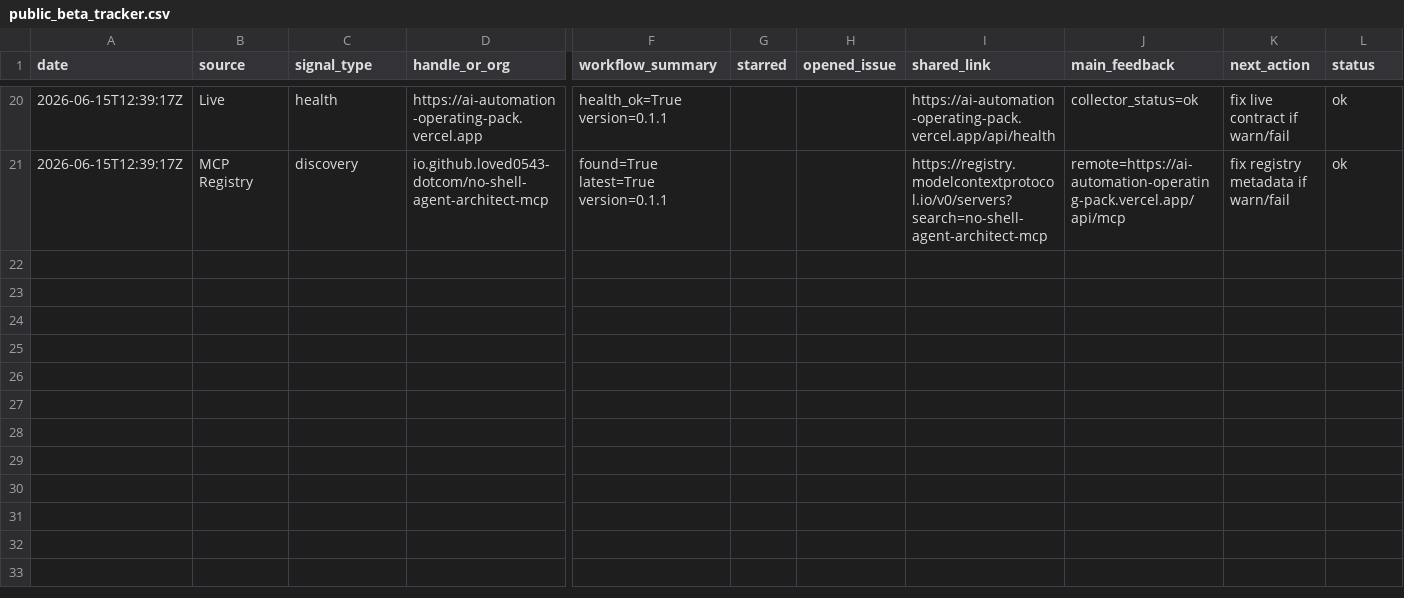
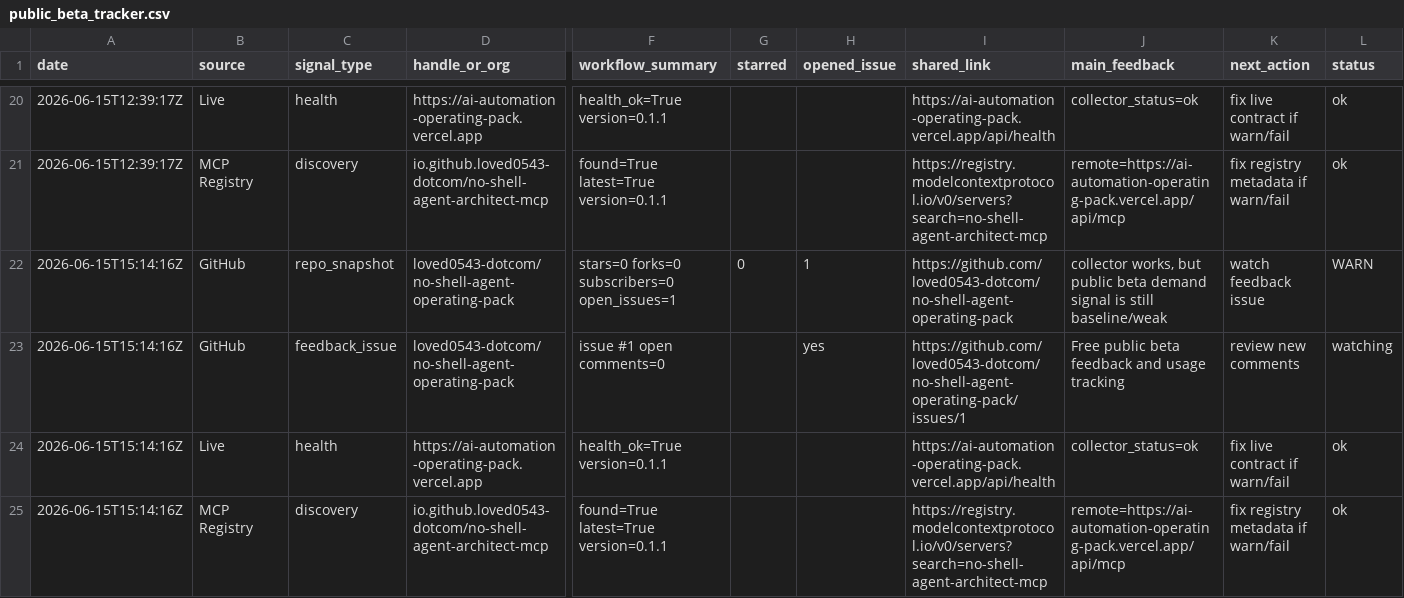
Before and after one commit to loved0543-dotcom/no-shell-agent-operating-pack, a CSV file: outreach/public_beta_tracker.csv, drawn as a sheet; only a part is shown, gaps mark what is left out; rows hold the shown columns only; the diff names each change by its address in the sheet, - before the commit and + after, or states it on an @@ line.

Commit message:
feat: add m2m package contract

```diff
--- a/outreach/public_beta_tracker.csv
+++ b/outreach/public_beta_tracker.csv
+row 22: 2026-06-15T15:14:16Z | GitHub | repo_snapshot | loved0543-dotcom/no-shell-agent-operating-pack | stars=0 forks=0 subscribers=0 open_issues=1 | 0 | 1 | https://github.com/loved0543-dotcom/no-shell-agent-operating-pack | collector works, but public beta demand signal is still baseline/weak | watch feedback issue | WARN
+row 23: 2026-06-15T15:14:16Z | GitHub | feedback_issue | loved0543-dotcom/no-shell-agent-operating-pack | issue #1 open comments=0 |  | yes | https://github.com/loved0543-dotcom/no-shell-agent-operating-pack/issues/1 | Free public beta feedback and usage tracking | review new comments | watching
+row 24: 2026-06-15T15:14:16Z | Live | health | https://ai-automation-operating-pack.vercel.app | health_ok=True version=0.1.1 |  |  | https://ai-automation-operating-pack.vercel.app/api/health | collector_status=ok | fix live contract if warn/fail | ok
+row 25: 2026-06-15T15:14:16Z | MCP Registry | discovery | io.github.loved0543-dotcom/no-shell-agent-architect-mcp | found=True latest=True version=0.1.1 |  |  | https://registry.modelcontextprotocol.io/v0/servers?search=no-shell-agent-architect-mcp | remote=https://ai-automation-operating-pack.vercel.app/api/mcp | fix registry metadata if warn/fail | ok
```
Also changed, not shown: 26 other files.
